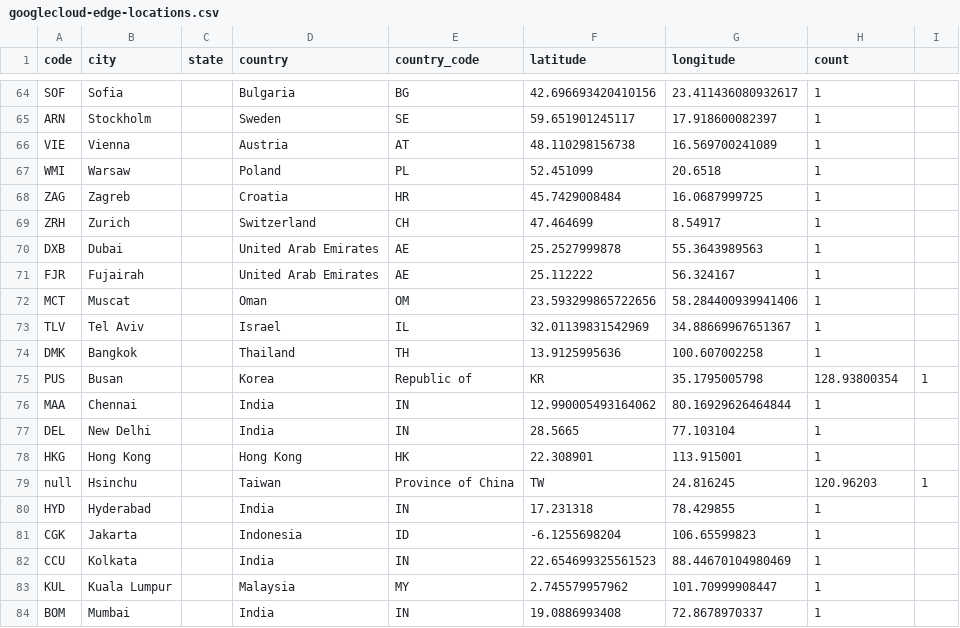
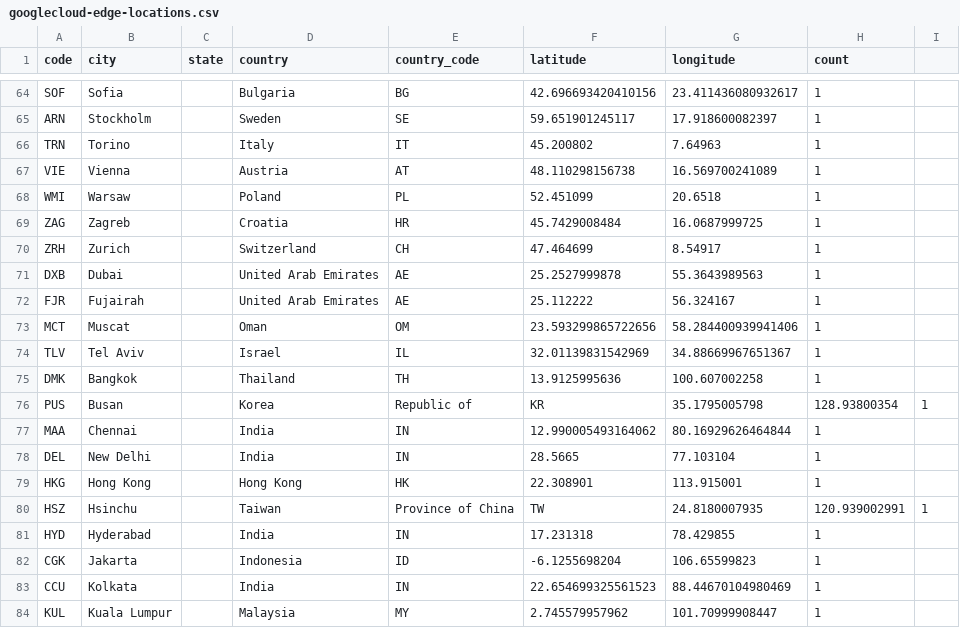
Before and after one commit to tobilg/googlecloud-edge-locations, a CSV file: dist/googlecloud-edge-locations.csv, drawn as a sheet; only a part is shown, gaps mark what is left out; the shorter side is filled out with more unchanged rows.

```diff
--- a/dist/googlecloud-edge-locations.csv
+++ b/dist/googlecloud-edge-locations.csv
@@ -65,2 +65,3 @@ SOF,Sofia,,Bulgaria,BG,42.696693420410156,23.411436080932617,1
 ARN,Stockholm,,Sweden,SE,59.651901245117,17.918600082397,1
+TRN,Torino,,Italy,IT,45.200802,7.64963,1
 VIE,Vienna,,Austria,AT,48.110298156738,16.569700241089,1
@@ -78,3 +79,3 @@ DEL,New Delhi,,India,IN,28.5665,77.103104,1
 HKG,Hong Kong,,Hong Kong,HK,22.308901,113.915001,1
-null,Hsinchu,,Taiwan, Province of China,TW,24.816245,120.96203,1
+HSZ,Hsinchu,,Taiwan, Province of China,TW,24.8180007935,120.939002991,1
 HYD,Hyderabad,,India,IN,17.231318,78.429855,1
```
Also changed, not shown: 6 other files.
